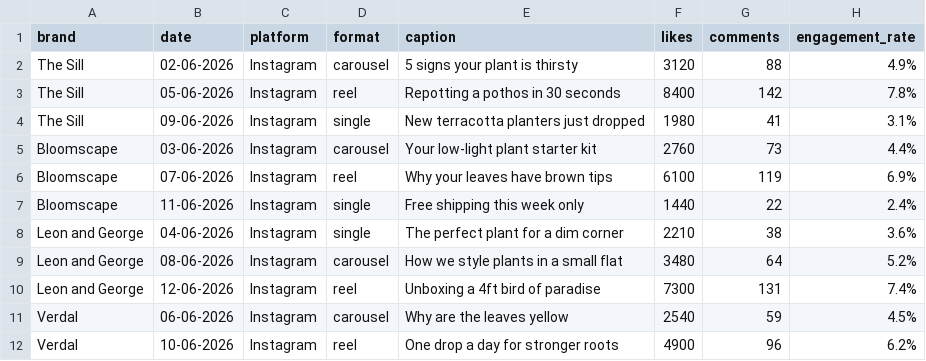
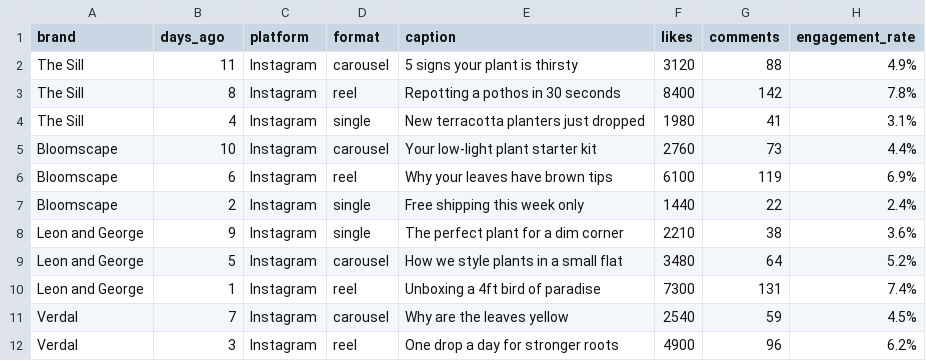
Before and after one commit to qa-aman/marketing-os, a CSV file: anthropic-course/verdal-marketing/data/competitor-posts.csv, drawn as a sheet.

Commit message:
expand cowork course: lab guides, kit fixes, cheat sheet, date-free
- add per-session lab guides (session-N-guide.html) in the step-by-step handout style
- expand the verdal-marketing play kit: scoped connectors-setup, carousel-design-system project, weekly-content-brief skill, sample email, search-audit example, one-page cheat sheet, data README
- session 6: add 'check the output, and when not to use AI' segment
- add per-session knowledge checks to facilitator guides
- fix broken guide pointers, genericize the model name on slide 1
- remove all calendar dates from the course and kit (relative labels in data)
- add becoming-ai-native review and kit-readiness report
- document workshop/ and anthropic-course/ in README and CLAUDE.md; ignore packaged zip

```diff
--- a/anthropic-course/verdal-marketing/data/competitor-posts.csv
+++ b/anthropic-course/verdal-marketing/data/competitor-posts.csv
@@ -1,12 +1,12 @@
-brand,date,platform,format,caption,likes,comments,engagement_rate
-The Sill,02-06-2026,Instagram,carousel,5 signs your plant is thirsty,3120,88,4.9%
-The Sill,05-06-2026,Instagram,reel,Repotting a pothos in 30 seconds,8400,142,7.8%
-The Sill,09-06-2026,Instagram,single,New terracotta planters just dropped,1980,41,3.1%
-Bloomscape,03-06-2026,Instagram,carousel,Your low-light plant starter kit,2760,73,4.4%
-Bloomscape,07-06-2026,Instagram,reel,Why your leaves have brown tips,6100,119,6.9%
-Bloomscape,11-06-2026,Instagram,single,Free shipping this week only,1440,22,2.4%
-Leon and George,04-06-2026,Instagram,single,The perfect plant for a dim corner,2210,38,3.6%
-Leon and George,08-06-2026,Instagram,carousel,How we style plants in a small flat,3480,64,5.2%
-Leon and George,12-06-2026,Instagram,reel,Unboxing a 4ft bird of paradise,7300,131,7.4%
-Verdal,06-06-2026,Instagram,carousel,Why are the leaves yellow,2540,59,4.5%
-Verdal,10-06-2026,Instagram,reel,One drop a day for stronger roots,4900,96,6.2%
+brand,days_ago,platform,format,caption,likes,comments,engagement_rate
+The Sill,11,Instagram,carousel,5 signs your plant is thirsty,3120,88,4.9%
+The Sill,8,Instagram,reel,Repotting a pothos in 30 seconds,8400,142,7.8%
+The Sill,4,Instagram,single,New terracotta planters just dropped,1980,41,3.1%
+Bloomscape,10,Instagram,carousel,Your low-light plant starter kit,2760,73,4.4%
+Bloomscape,6,Instagram,reel,Why your leaves have brown tips,6100,119,6.9%
+Bloomscape,2,Instagram,single,Free shipping this week only,1440,22,2.4%
+Leon and George,9,Instagram,single,The perfect plant for a dim corner,2210,38,3.6%
+Leon and George,5,Instagram,carousel,How we style plants in a small flat,3480,64,5.2%
+Leon and George,1,Instagram,reel,Unboxing a 4ft bird of paradise,7300,131,7.4%
+Verdal,7,Instagram,carousel,Why are the leaves yellow,2540,59,4.5%
+Verdal,3,Instagram,reel,One drop a day for stronger roots,4900,96,6.2%
```
Also changed, not shown: anthropic-course/verdal-marketing/data/content-planner.csv, 40 other files.
